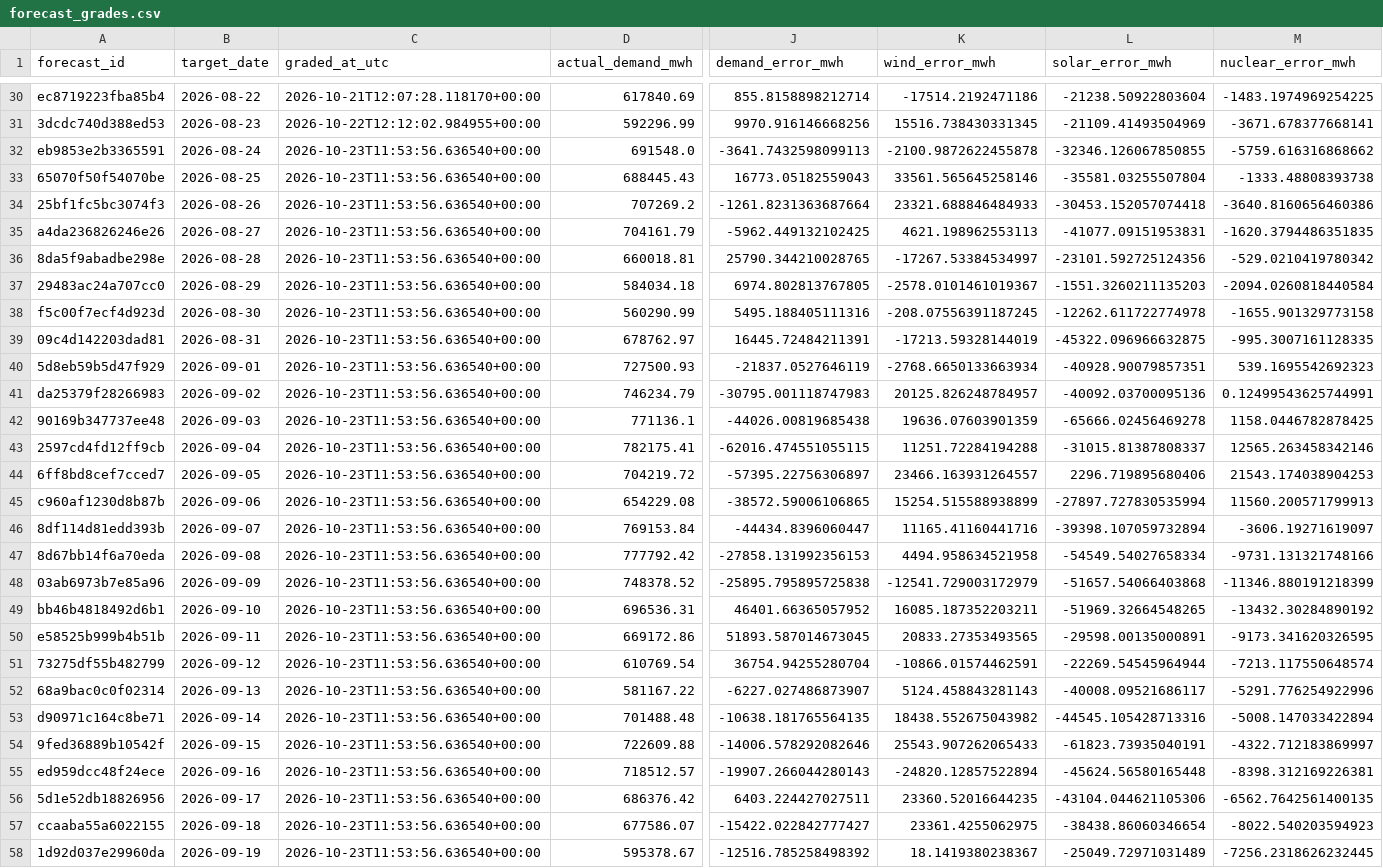
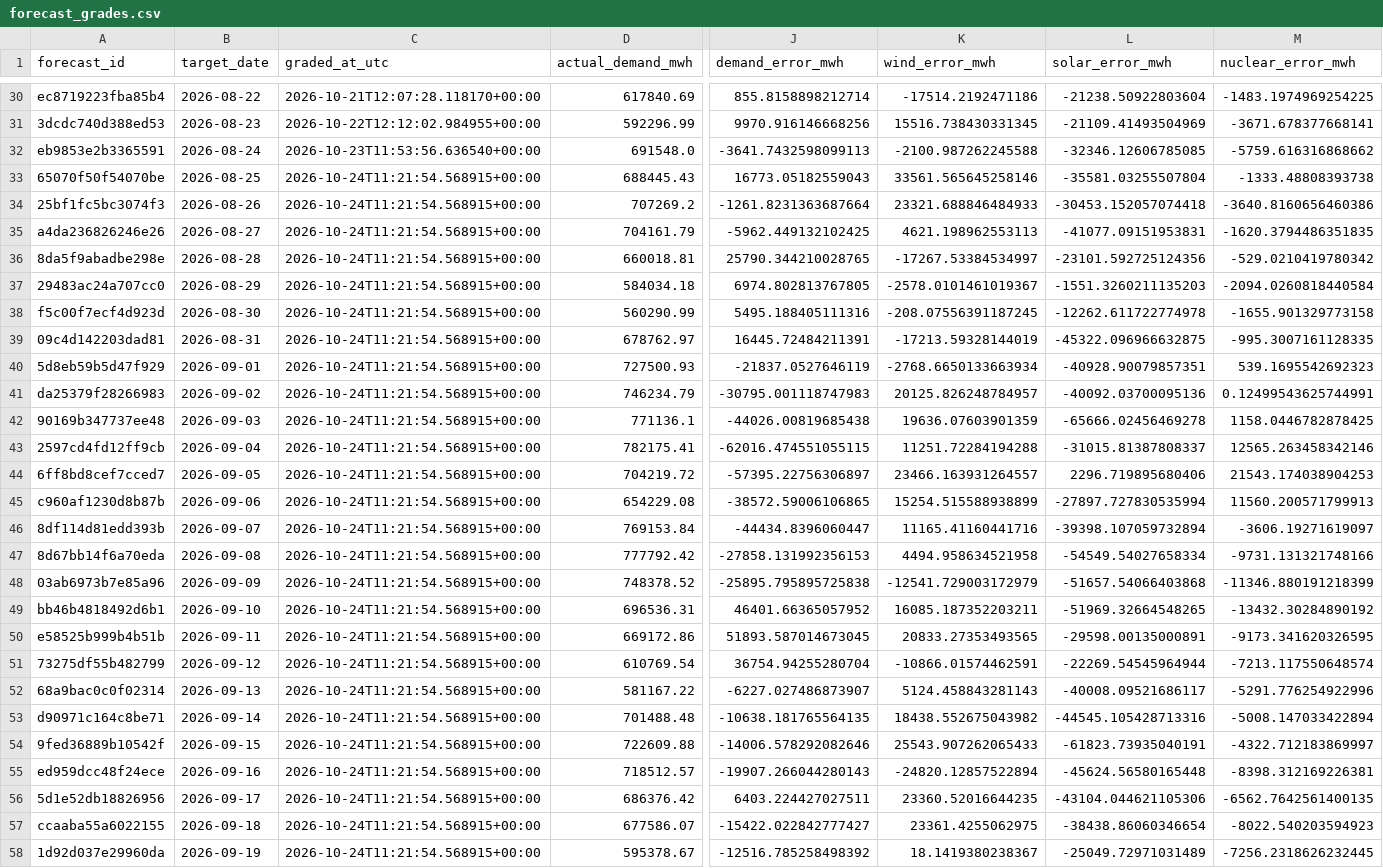
Before and after one commit to Evanssdas/Spain-Market-Platform, a CSV file: logs/forecast_grades.csv, drawn as a sheet; only a part is shown, gaps mark what is left out; the diff covers the shown part only; the diff names each change by its address in the sheet, - before the commit and + after, or states it on an @@ line.

```diff
--- a/logs/forecast_grades.csv
+++ b/logs/forecast_grades.csv
-K32 (wind_error_mwh): -2100.9872622455878
+K32 (wind_error_mwh): -2100.987262245588
-L32 (solar_error_mwh): -32346.126067850855
+L32 (solar_error_mwh): -32346.12606785085
-C33:C58 (graded_at_utc): 2026-10-23T11:53:56.636540+00:00
+C33:C58 (graded_at_utc): 2026-10-24T11:21:54.568915+00:00
```
Also changed, not shown: 1 added row and 33 edited cells elsewhere in this file, data/processed/prices_daily.csv, data/processed/system_daily.csv, 7 other files.
